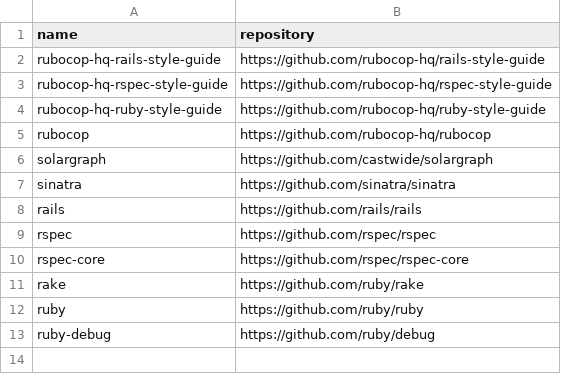
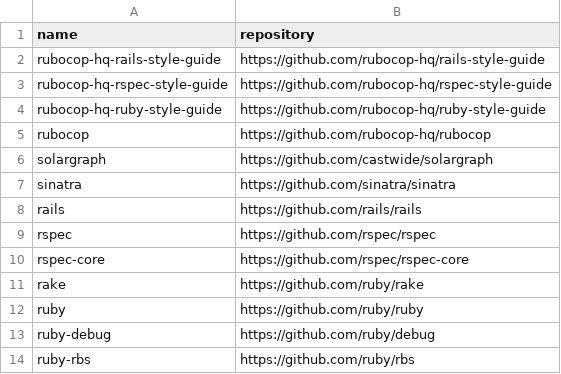
Before and after one commit to easbarba/lar, a CSV file: .config/floss/ruby.csv, drawn as a sheet; the diff names each change by its address in the sheet, - before the commit and + after, or states it on an @@ line.

Commit message:
floss/ruby: add ruby rbs

```diff
--- a/.config/floss/ruby.csv
+++ b/.config/floss/ruby.csv
+row 14: ruby-rbs | https://github.com/ruby/rbs
```
